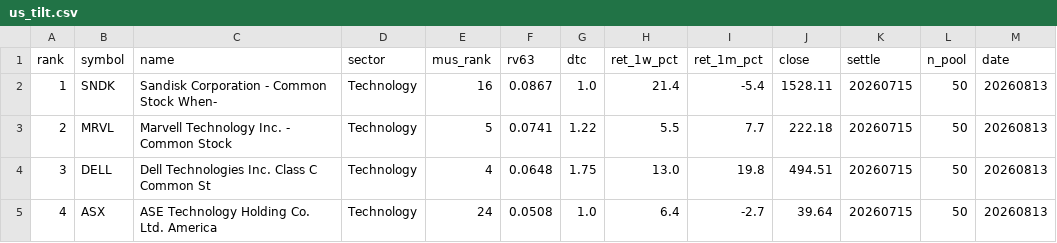
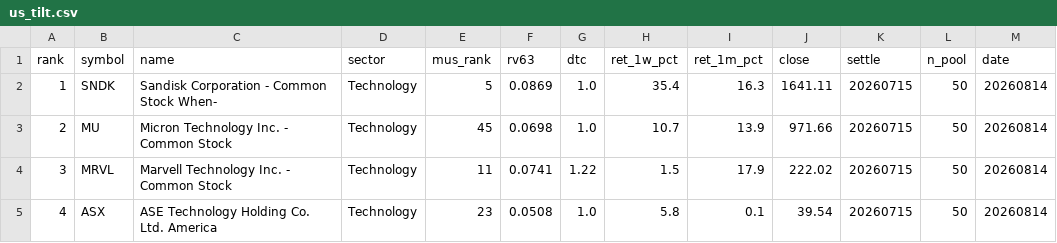
Before and after one commit to sj951027/us-screener, a CSV file: docs/data/us_tilt.csv, drawn as a sheet; only a part is shown; the diff covers the shown part only.

```diff
--- a/docs/data/us_tilt.csv
+++ b/docs/data/us_tilt.csv
@@ -1,5 +1,5 @@
 rank,symbol,name,sector,mus_rank,rv63,dtc,ret_1w_pct,ret_1m_pct,close,settle,n_pool,date
-1,SNDK,Sandisk Corporation - Common Stock When-,Technology,16,0.0867,1.0,21.4,-5.4,1528.11,20260715,50,20260813
-2,MRVL,Marvell Technology  Inc. - Common Stock,Technology,5,0.0741,1.22,5.5,7.7,222.18,20260715,50,20260813
-3,DELL,Dell Technologies Inc. Class C Common St,Technology,4,0.0648,1.75,13.0,19.8,494.51,20260715,50,20260813
-4,ASX,ASE Technology Holding Co.  Ltd. America,Technology,24,0.0508,1.0,6.4,-2.7,39.64,20260715,50,20260813
+1,SNDK,Sandisk Corporation - Common Stock When-,Technology,5,0.0869,1.0,35.4,16.3,1641.11,20260715,50,20260814
+2,MU,Micron Technology  Inc. - Common Stock,Technology,45,0.0698,1.0,10.7,13.9,971.66,20260715,50,20260814
+3,MRVL,Marvell Technology  Inc. - Common Stock,Technology,11,0.0741,1.22,1.5,17.9,222.02,20260715,50,20260814
+4,ASX,ASE Technology Holding Co.  Ltd. America,Technology,23,0.0508,1.0,5.8,0.1,39.54,20260715,50,20260814
```
Also changed, not shown: 47 edited cells elsewhere in this file, docs/data/us_latest.csv.
